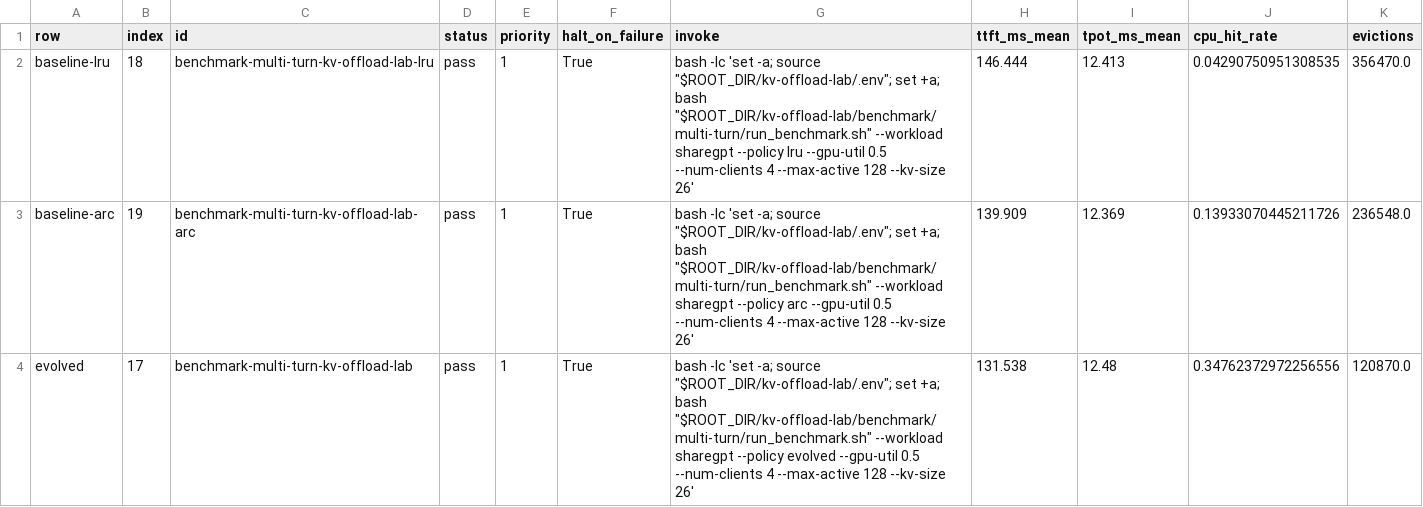
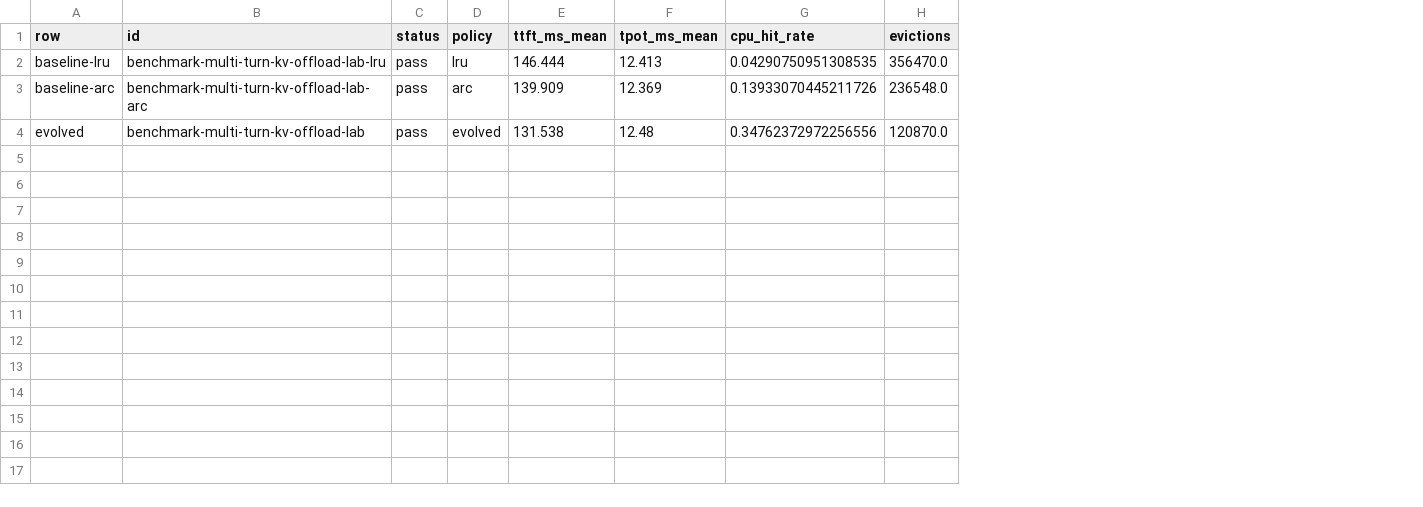
Before and after one commit to AI-native-Systems-Research/spotlights, a CSV file: src/spotlights_validation/examples/kvoffload/output/comparison/benchmark_comparison.csv, drawn as a sheet; removed rows and columns are numbered as before the commit, all else as after; the diff names each change by its address in the sheet, - before the commit and + after, or states it on an @@ line.

```diff
--- a/src/spotlights_validation/examples/kvoffload/output/comparison/benchmark_comparison.csv
+++ b/src/spotlights_validation/examples/kvoffload/output/comparison/benchmark_comparison.csv
-column B (index), rows 2-4: 18 | 19 | 17
-column E (priority), rows 2-4: all 1
-column F (halt_on_failure), rows 2-4: all True
-column G (invoke), rows 2-4: bash -lc 'set -a; source "$ROOT_DIR/kv-offload-lab/.env"; set +a; bash "$ROOT_DIR/kv-offload-lab/benchmark/multi-turn/run_benchmark.sh" --workload sharegpt --policy lru --gpu-util 0.5 --num-clients 4 --max-active 128 --kv-size 26' | bash -lc 'set -a; source "$ROOT_DIR/kv-offload-lab/.env"; set +a; bash "$ROOT_DIR/kv-offload-lab/benchmark/multi-turn/run_benchmark.sh" --workload sharegpt --policy arc --gpu-util 0.5 --num-clients 4 --max-active 128 --kv-size 26' | bash -lc 'set -a; source "$ROOT_DIR/kv-offload-lab/.env"; set +a; bash "$ROOT_DIR/kv-offload-lab/benchmark/multi-turn/run_benchmark.sh" --workload sharegpt --policy evolved --gpu-util 0.5 --num-clients 4 --max-active 128 --kv-size 26'
+column D (policy), rows 2-4: lru | arc | evolved
```
Also changed, not shown: src/spotlights_validation/examples/kvoffload/output/comparison/tests_comparison.csv, 2 other files.
